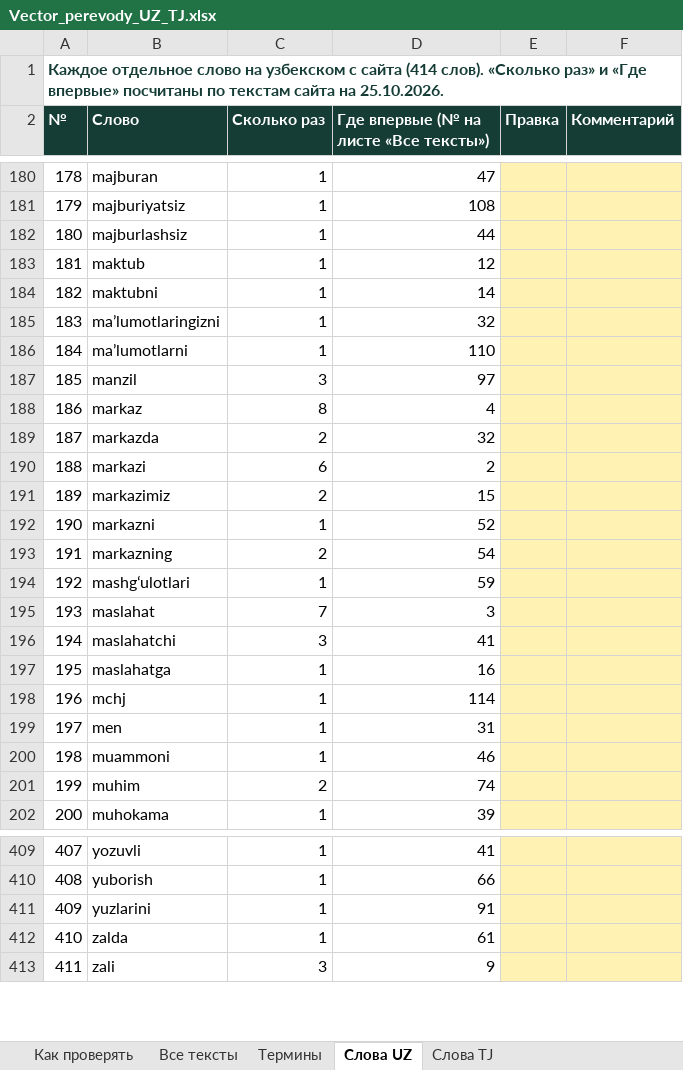
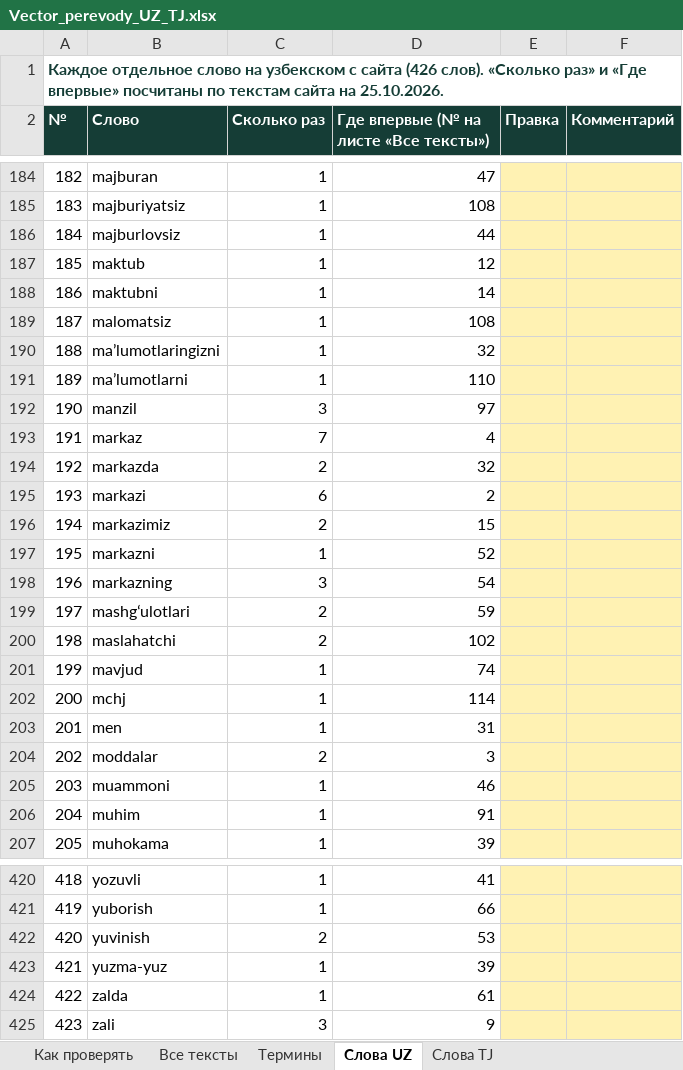
Before and after one commit to Saltsh1345/vector-site, an Excel workbook: .design/Vector_perevody_UZ_TJ.xlsx, sheet Слова UZ, drawn as a sheet; only a part is shown, gaps mark what is left out; values as stored, in another font and other column widths than the file's, no borders; charts and pictures not drawn; removed rows and columns are numbered as before the commit, all else as after; the diff covers the shown part only; the diff names each change by its address in the sheet, - before the commit and + after, or states it on an @@ line.

```diff
--- a/.design/Vector_perevody_UZ_TJ.xlsx (sheet Слова UZ)
+++ b/.design/Vector_perevody_UZ_TJ.xlsx (sheet Слова UZ)
@@ column A (№) renumbered from row 1 down @@
-B186 (Слово): majburlashsiz
+B186 (Слово): majburlovsiz
+row 189: 187 | malomatsiz | 1 | 108
-C193 (Сколько раз): 8
+C193 (Сколько раз): 7
-C198 (Сколько раз): 2
+C198 (Сколько раз): 3
-C199 (Сколько раз): 1
+C199 (Сколько раз): 2
-row 195: 193 | maslahat | 7 | 3
-C200 (Сколько раз): 3
+C200 (Сколько раз): 2
-D200: 41
+D200: 102
-row 197: 195 | maslahatga | 1 | 16
+row 201: 199 | mavjud | 1 | 74
+row 204: 202 | moddalar | 2 | 3
-C206 (Сколько раз): 2
+C206 (Сколько раз): 1
-D206: 74
+D206: 91
-row 411: 409 | yuzlarini | 1 | 91
+row 422: 420 | yuvinish | 2 | 53
+row 423: 421 | yuzma-yuz | 1 | 39
```
Also changed, not shown: 28 added rows, 18 removed rows and 37 edited cells elsewhere in this sheet, sheet Слова TJ, sheet Все тексты, sheet Термины, sheet Как проверять, 11 other files.
